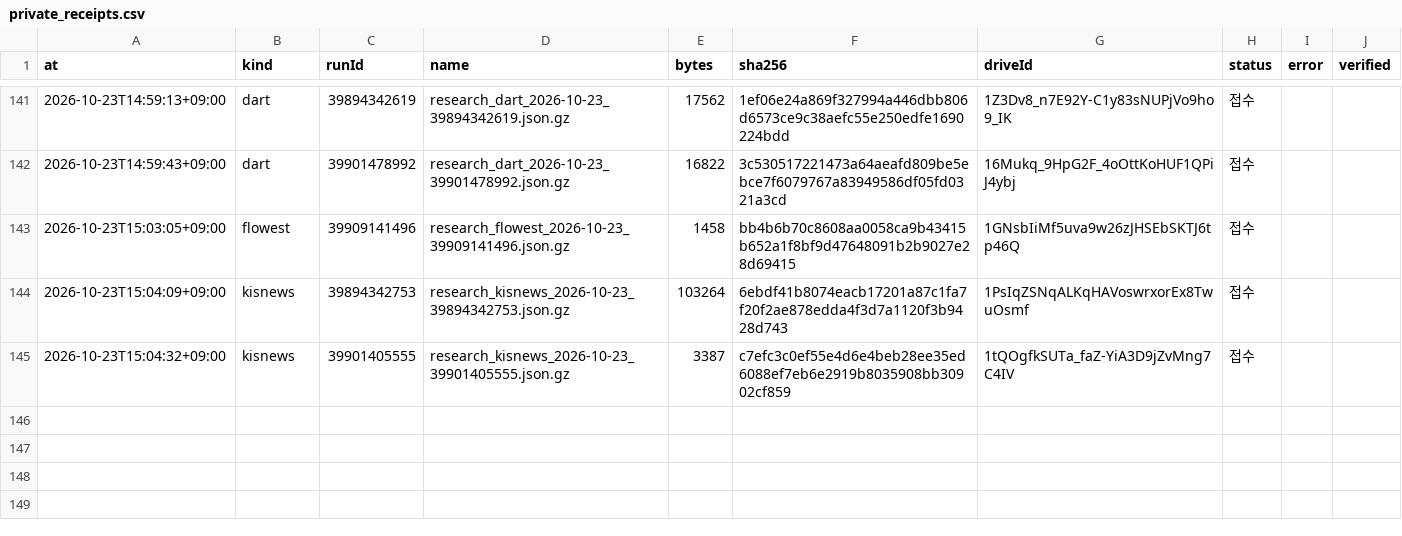
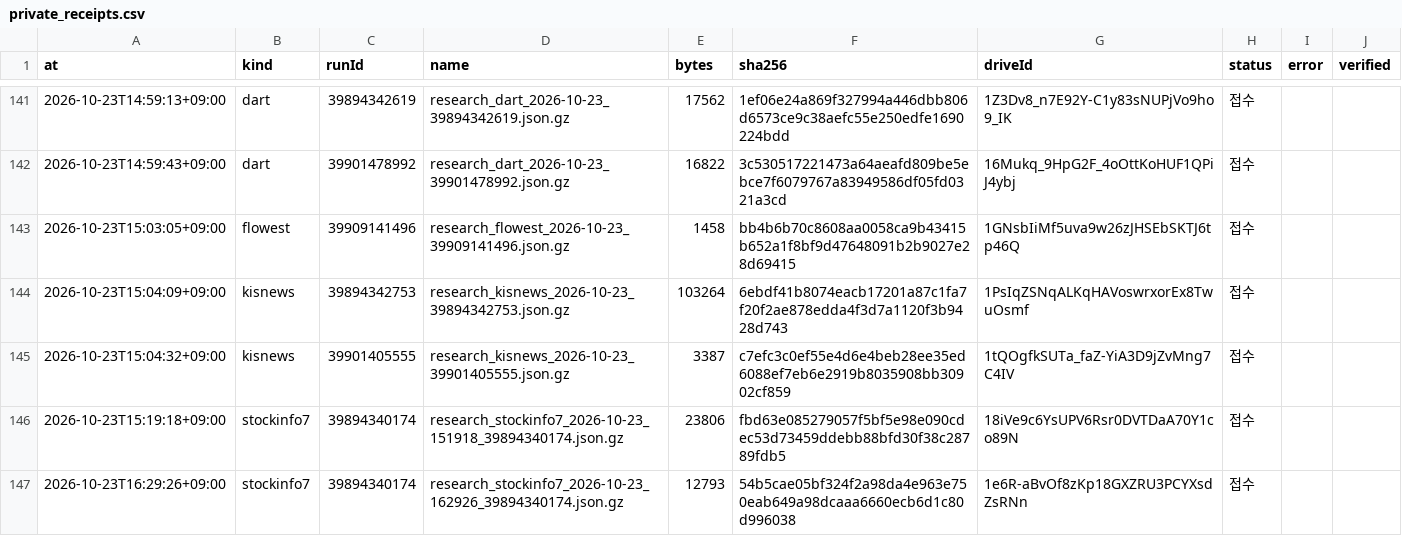
Before and after one commit to Hyeokgi/stock-omakase, a CSV file: data/research_runs/private_receipts.csv, drawn as a sheet; only a part is shown, gaps mark what is left out; the diff names each change by its address in the sheet, - before the commit and + after, or states it on an @@ line.

```diff
--- a/data/research_runs/private_receipts.csv
+++ b/data/research_runs/private_receipts.csv
+row 146: 2026-10-23T15:19:18+09:00 | stockinfo7 | 39894340174 | research_stockinfo7_2026-10-23_151918_39894340174.json.gz | 23806 | fbd63e085279057f5bf5e98e090cdec53d73459ddebb88bfd30f38c28789fdb5 | 18iVe9c6YsUPV6Rsr0DVTDaA70Y1co89N | 접수
+row 147: 2026-10-23T16:29:26+09:00 | stockinfo7 | 39894340174 | research_stockinfo7_2026-10-23_162926_39894340174.json.gz | 12793 | 54b5cae05bf324f2a98da4e963e750eab649a98dcaaa6660ecb6d1c80d996038 | 1e6R-aBvOf8zKp18GXZRU3PCYXsdZsRNn | 접수
```
Also changed, not shown: data/research_runs/stockinfo7_obs.csv, data/research_runs/stockinfo7_runs.csv.
